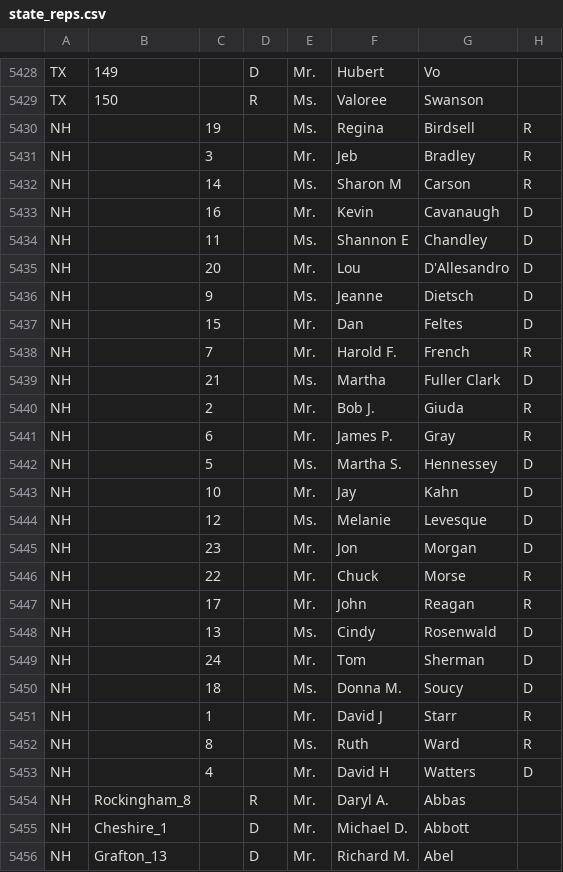
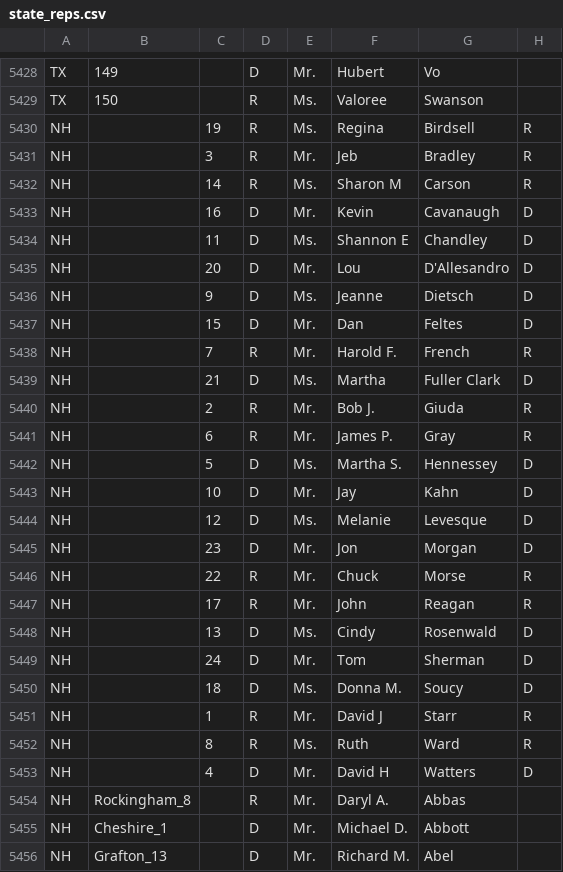
Before and after one commit to MotionMobs/KwikLetters-reps, a CSV file: state_reps.csv, drawn as a sheet; only a part is shown, gaps mark what is left out; the diff names each change by its address in the sheet, - before the commit and + after, or states it on an @@ line.

Commit message:
new file

```diff
--- a/state_reps.csv
+++ b/state_reps.csv
-D5430:D5432: (empty)
+D5430:D5432: R
-D5433:D5437: (empty)
+D5433:D5437: D
-D5438: (empty)
+D5438: R
-D5439: (empty)
+D5439: D
-D5440:D5441: (empty)
+D5440:D5441: R
-D5442:D5445: (empty)
+D5442:D5445: D
-D5446:D5447: (empty)
+D5446:D5447: R
-D5448:D5450: (empty)
+D5448:D5450: D
-D5451:D5452: (empty)
+D5451:D5452: R
-D5453: (empty)
+D5453: D
```
